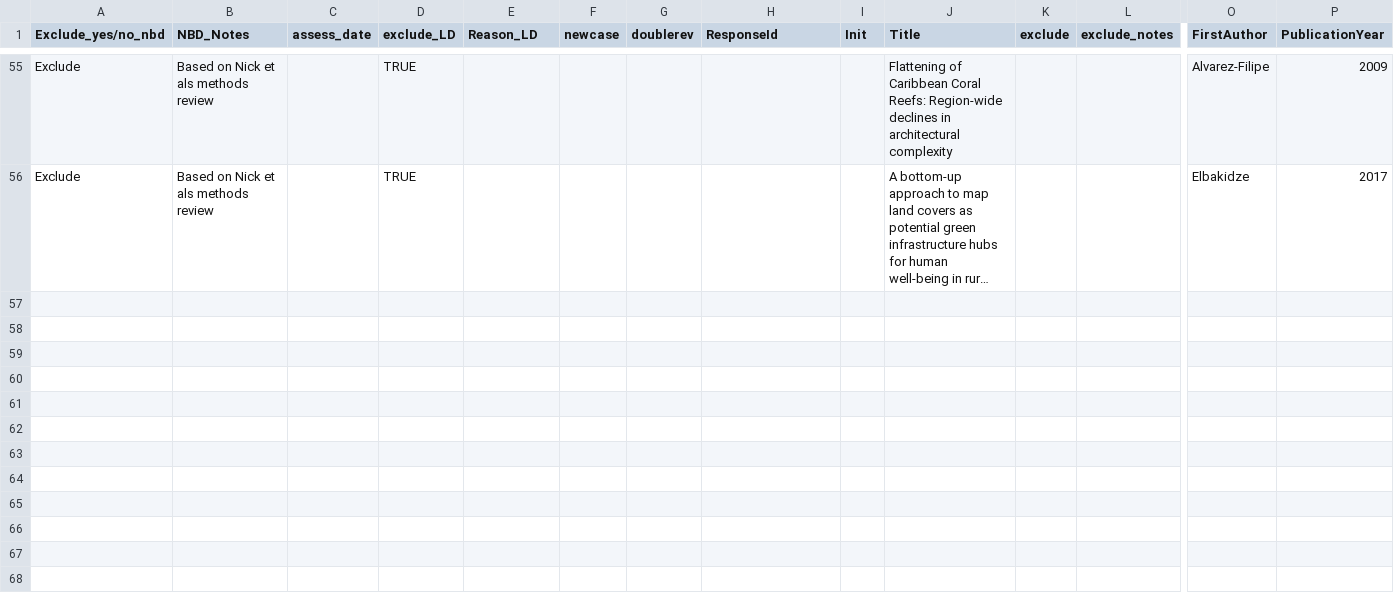
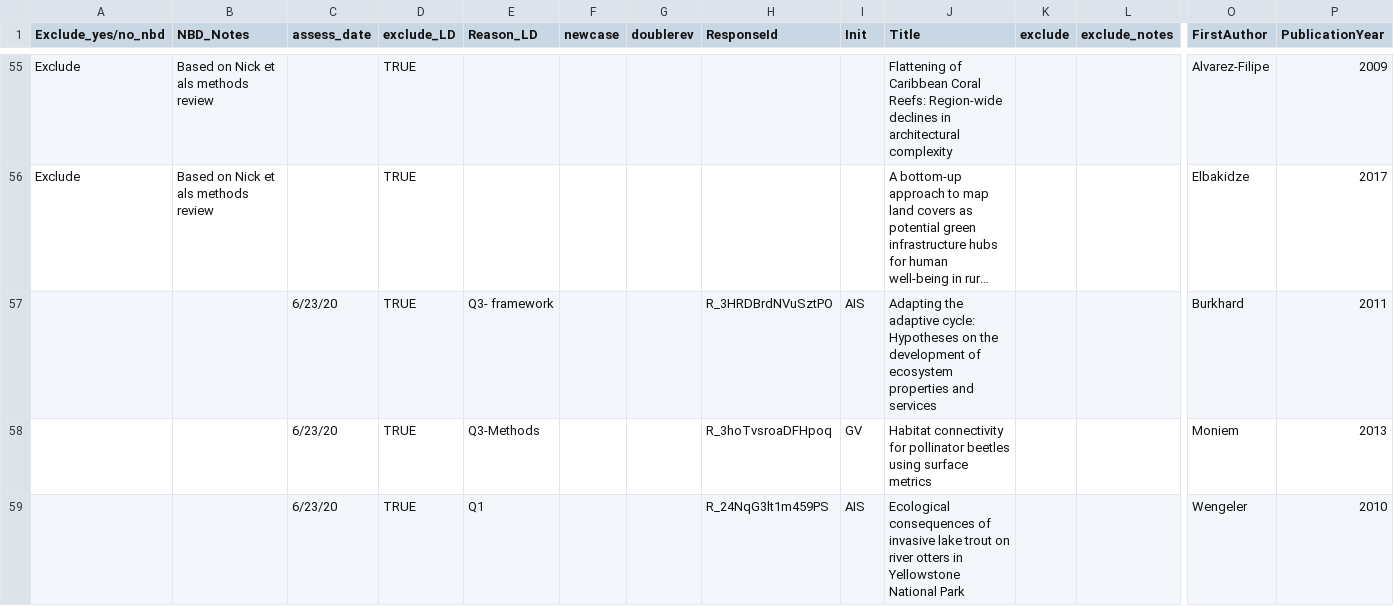
Before and after one commit to caitlintwhite/kremeny_analyses, a CSV file: round2_metareview/data/reviewer_revisions/excludenotes_review-COMPLETE.csv, drawn as a sheet; only a part is shown, gaps mark what is left out; long unchanged cells end in …; rows hold the shown columns only; the diff names each change by its address in the sheet, - before the commit and + after, or states it on an @@ line.

Commit message:
add correction files, update titles to exclude

```diff
--- a/round2_metareview/data/reviewer_revisions/excludenotes_review-COMPLETE.csv
+++ b/round2_metareview/data/reviewer_revisions/excludenotes_review-COMPLETE.csv
+row 57:  |  | 6/23/20 | TRUE | Q3- framework |  |  | R_3HRDBrdNVuSztPO | AIS | Adapting the adaptive cycle: Hypotheses on the development of ecosystem properties and services |  |  | Burkhard | 2011
+row 58:  |  | 6/23/20 | TRUE | Q3-Methods |  |  | R_3hoTvsroaDFHpoq | GV | Habitat connectivity for pollinator beetles using surface metrics |  |  | Moniem | 2013
+row 59:  |  | 6/23/20 | TRUE | Q1 |  |  | R_24NqG3lt1m459PS | AIS | Ecological consequences of invasive lake trout on river otters in Yellowstone National Park |  |  | Wengeler | 2010
```
Also changed, not shown: 3 other files.
